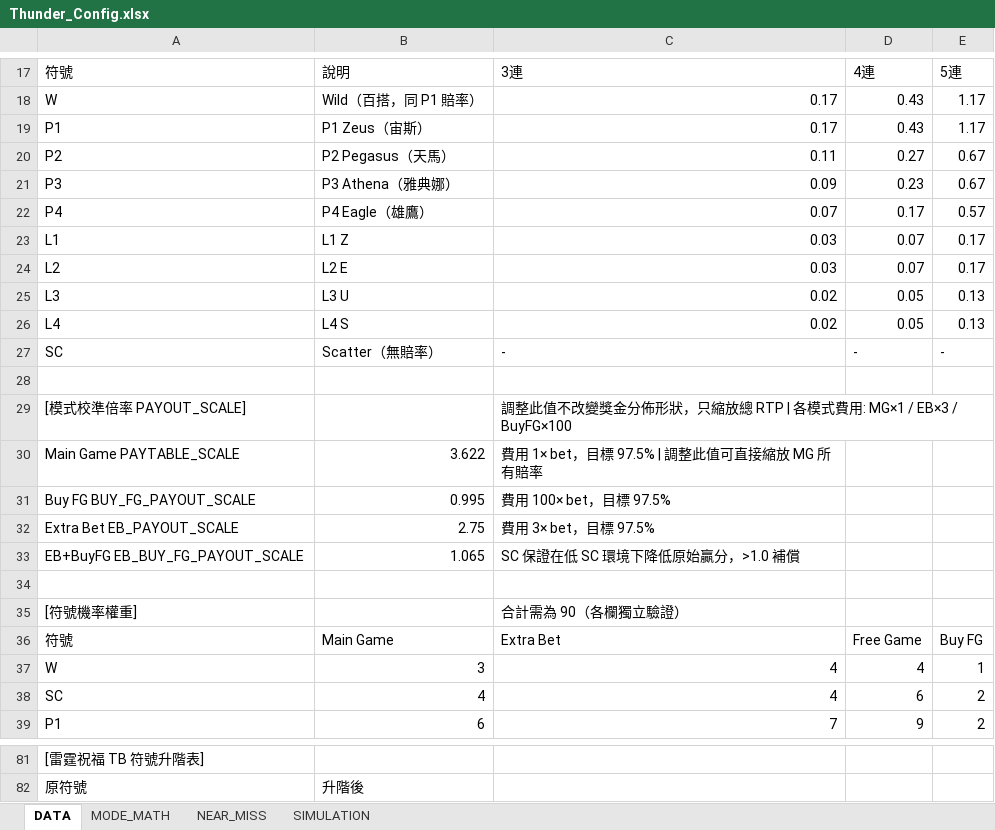
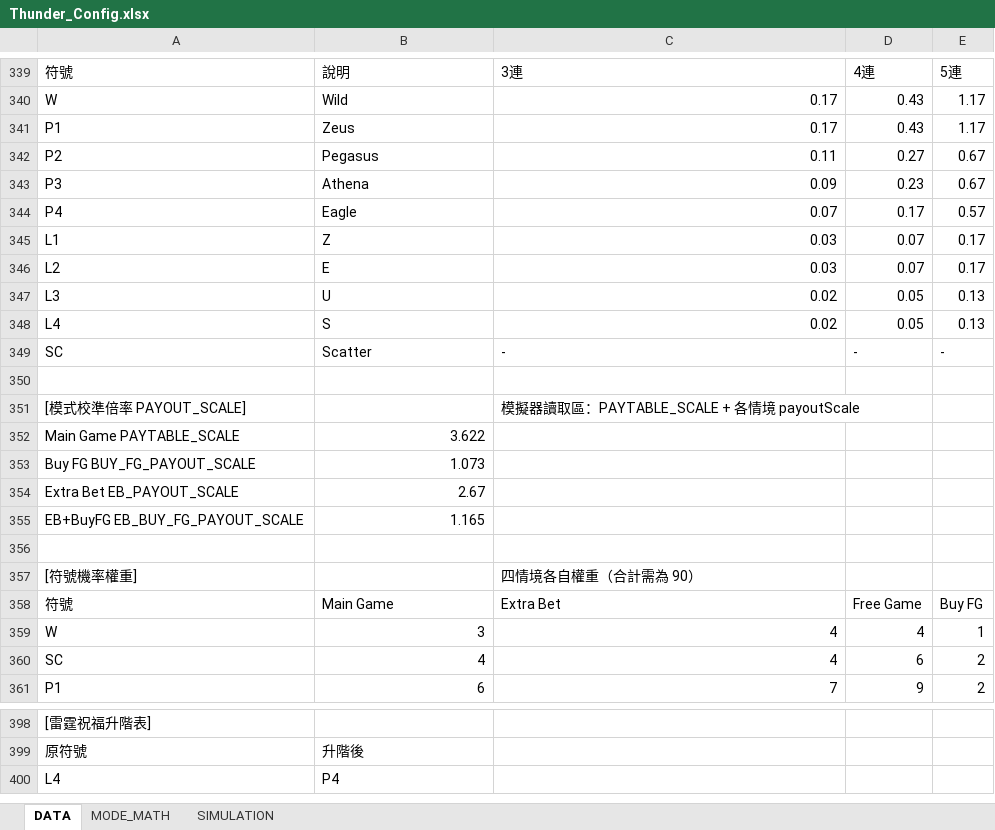
Before and after one commit to ibalasite/thunder-blessing-slot, an Excel workbook: tools/slot-engine/Thunder_Config.xlsx, sheet DATA, drawn as a sheet; only a part is shown, gaps mark what is left out; the shorter side is filled out with more unchanged rows; values as stored, in another font and other column widths than the file's, no borders; addresses are those after the commit; the diff covers the shown part only; the diff names each change by its address in the sheet, - before the commit and + after, or states it on an @@ line.

```diff
--- a/tools/slot-engine/Thunder_Config.xlsx (sheet DATA)
+++ b/tools/slot-engine/Thunder_Config.xlsx (sheet DATA)
-sheet tab: NEAR_MISS
-B340: Wild（百搭，同 P1 賠率）
+B340: Wild
-B341: P1 Zeus（宙斯）
+B341: Zeus
-B342: P2 Pegasus（天馬）
+B342: Pegasus
-B343: P3 Athena（雅典娜）
+B343: Athena
-B344: P4 Eagle（雄鷹）
+B344: Eagle
-B345: L1 Z
+B345: Z
-B346: L2 E
+B346: E
-B347: L3 U
+B347: U
-B348: L4 S
+B348: S
-B349: Scatter（無賠率）
+B349: Scatter
-C351: 調整此值不改變獎金分佈形狀，只縮放總 RTP | 各模式費用: MG×1 / EB×3 / BuyFG×100
+C351: 模擬器讀取區：PAYTABLE_SCALE + 各情境 payoutScale
-C352: 費用 1× bet，目標 97.5% | 調整此值可直接縮放 MG 所有賠率
+C352: (empty)
-B353: 0.995
+B353: 1.073
-C353: 費用 100× bet，目標 97.5%
+C353: (empty)
-B354: 2.75
+B354: 2.67
-C354: 費用 3× bet，目標 97.5%
+C354: (empty)
-B355: 1.065
+B355: 1.165
-C355: SC 保證在低 SC 環境下降低原始贏分，>1.0 補償
+C355: (empty)
-C357: 合計需為 90（各欄獨立驗證）
+C357: 四情境各自權重（合計需為 90）
-A398: [雷霆祝福 TB 符號升階表]
+A398: [雷霆祝福升階表]
```
Also changed, not shown: 333 added rows, 20 removed rows, 4 moved rows and 26 edited cells elsewhere in this sheet, sheet MODE_MATH, sheet SIMULATION, 5 other files.
